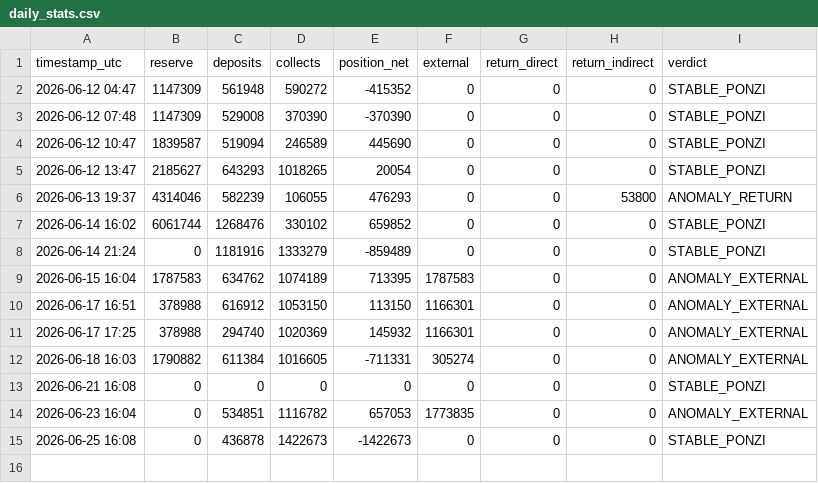
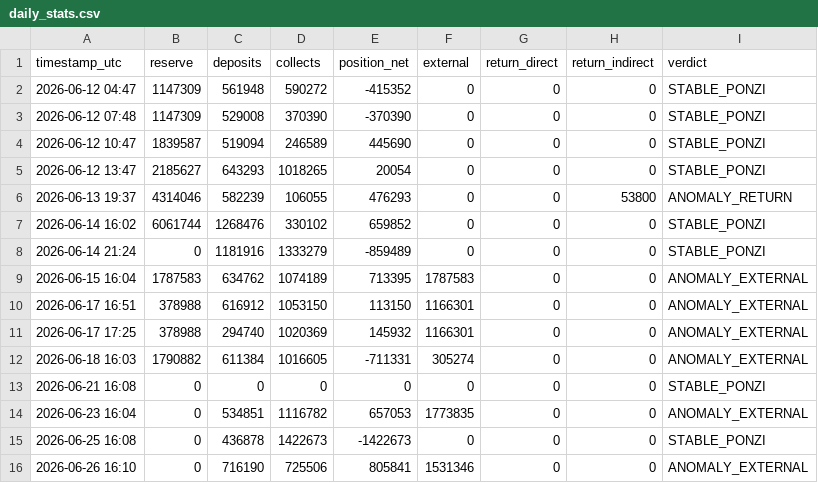
Before and after one commit to techj4rgon/NeyroResearch, a CSV file: daily_stats.csv, drawn as a sheet.

Commit message:
daily stats 2026-06-26

```diff
--- a/daily_stats.csv
+++ b/daily_stats.csv
@@ -15 +15,2 @@ timestamp_utc,reserve,deposits,collects,position_net,external,return_direct,retu
 2026-06-25 16:08,0,436878,1422673,-1422673,0,0,0,STABLE_PONZI
+2026-06-26 16:10,0,716190,725506,805841,1531346,0,0,ANOMALY_EXTERNAL
```
